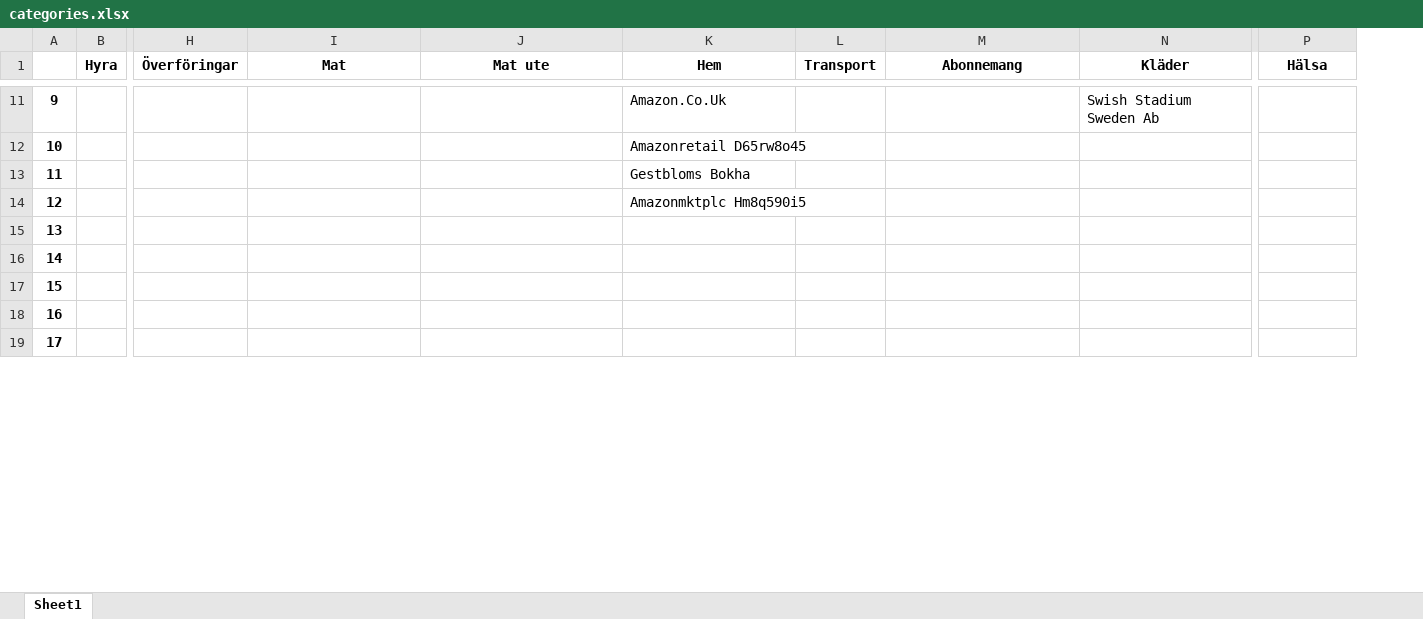
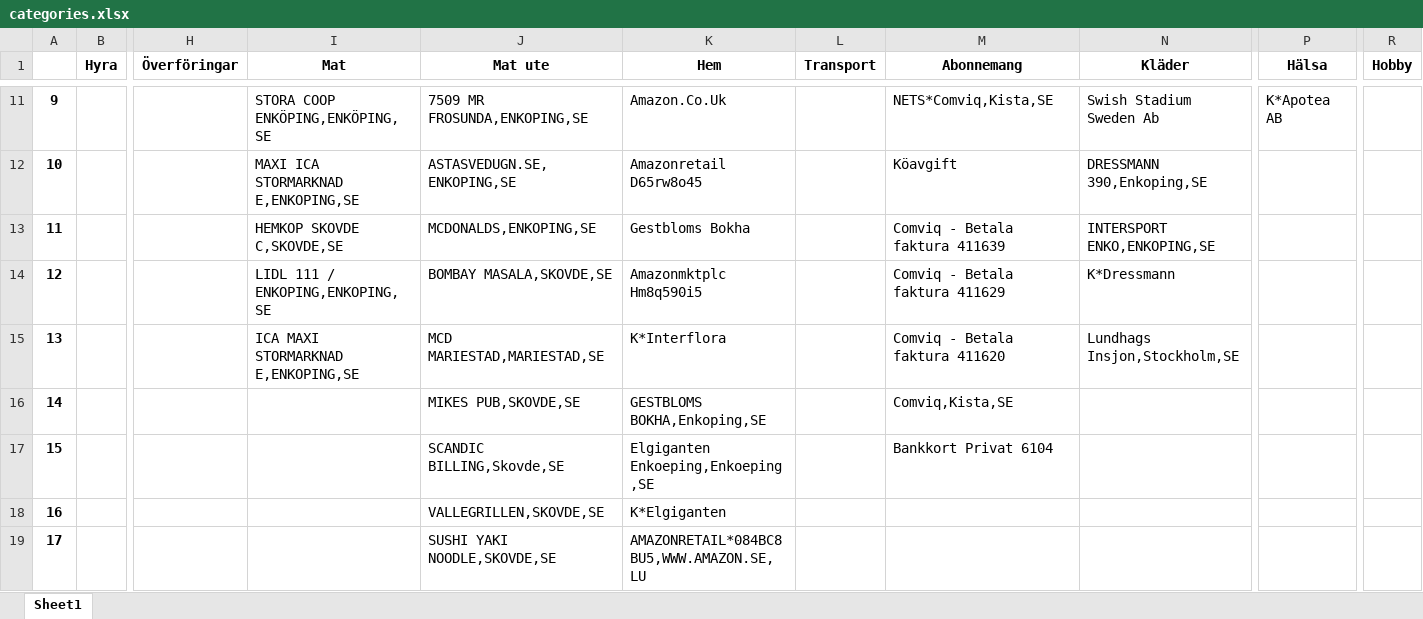
Before and after one commit to Svulster/Budgetprogram, an Excel workbook: database/categories.xlsx, sheet Sheet1, drawn as a sheet; only a part is shown, gaps mark what is left out; values as stored, in another font and other column widths than the file's, no borders; the diff covers the shown part only; the diff names each change by its address in the sheet, - before the commit and + after, or states it on an @@ line.

```diff
--- a/database/categories.xlsx (sheet Sheet1)
+++ b/database/categories.xlsx (sheet Sheet1)
+column R (Hobby), empty
-I11 (Mat): (empty)
+I11 (Mat): STORA COOP ENKÖPING,ENKÖPING,SE
-J11 (Mat ute): (empty)
+J11 (Mat ute): 7509 MR FROSUNDA,ENKOPING,SE
-M11 (Abonnemang): (empty)
+M11 (Abonnemang): NETS*Comviq,Kista,SE
-P11 (Hälsa): (empty)
+P11 (Hälsa): K*Apotea AB
-I12 (Mat): (empty)
+I12 (Mat): MAXI ICA STORMARKNAD E,ENKOPING,SE
-J12 (Mat ute): (empty)
+J12 (Mat ute): ASTASVEDUGN.SE,ENKOPING,SE
-M12 (Abonnemang): (empty)
+M12 (Abonnemang): Köavgift
-N12 (Kläder): (empty)
+N12 (Kläder): DRESSMANN 390,Enkoping,SE
-I13 (Mat): (empty)
+I13 (Mat): HEMKOP SKOVDE C,SKOVDE,SE
-J13 (Mat ute): (empty)
+J13 (Mat ute): MCDONALDS,ENKOPING,SE
-M13 (Abonnemang): (empty)
+M13 (Abonnemang): Comviq - Betala faktura 411639
-N13 (Kläder): (empty)
+N13 (Kläder): INTERSPORT ENKO,ENKOPING,SE
-I14 (Mat): (empty)
+I14 (Mat): LIDL 111 / ENKOPING,ENKOPING,SE
-J14 (Mat ute): (empty)
+J14 (Mat ute): BOMBAY MASALA,SKOVDE,SE
-M14 (Abonnemang): (empty)
+M14 (Abonnemang): Comviq - Betala faktura 411629
-N14 (Kläder): (empty)
+N14 (Kläder): K*Dressmann
-I15 (Mat): (empty)
+I15 (Mat): ICA MAXI STORMARKNAD E,ENKOPING,SE
-J15 (Mat ute): (empty)
+J15 (Mat ute): MCD MARIESTAD,MARIESTAD,SE
-K15 (Hem): (empty)
+K15 (Hem): K*Interflora
-M15 (Abonnemang): (empty)
+M15 (Abonnemang): Comviq - Betala faktura 411620
-N15 (Kläder): (empty)
+N15 (Kläder): Lundhags Insjon,Stockholm,SE
-J16 (Mat ute): (empty)
+J16 (Mat ute): MIKES PUB,SKOVDE,SE
-K16 (Hem): (empty)
+K16 (Hem): GESTBLOMS BOKHA,Enkoping,SE
-M16 (Abonnemang): (empty)
+M16 (Abonnemang): Comviq,Kista,SE
-J17 (Mat ute): (empty)
+J17 (Mat ute): SCANDIC BILLING,Skovde,SE
-K17 (Hem): (empty)
+K17 (Hem): Elgiganten Enkoeping,Enkoeping,SE
-M17 (Abonnemang): (empty)
+M17 (Abonnemang): Bankkort Privat 6104
-J18 (Mat ute): (empty)
+J18 (Mat ute): VALLEGRILLEN,SKOVDE,SE
-K18 (Hem): (empty)
+K18 (Hem): K*Elgiganten
-J19 (Mat ute): (empty)
+J19 (Mat ute): SUSHI YAKI NOODLE,SKOVDE,SE
-K19 (Hem): (empty)
+K19 (Hem): AMAZONRETAIL*084BC8BU5,WWW.AMAZON.SE,LU
```
Also changed, not shown: 37 edited cells elsewhere in this sheet, 7 other files.
